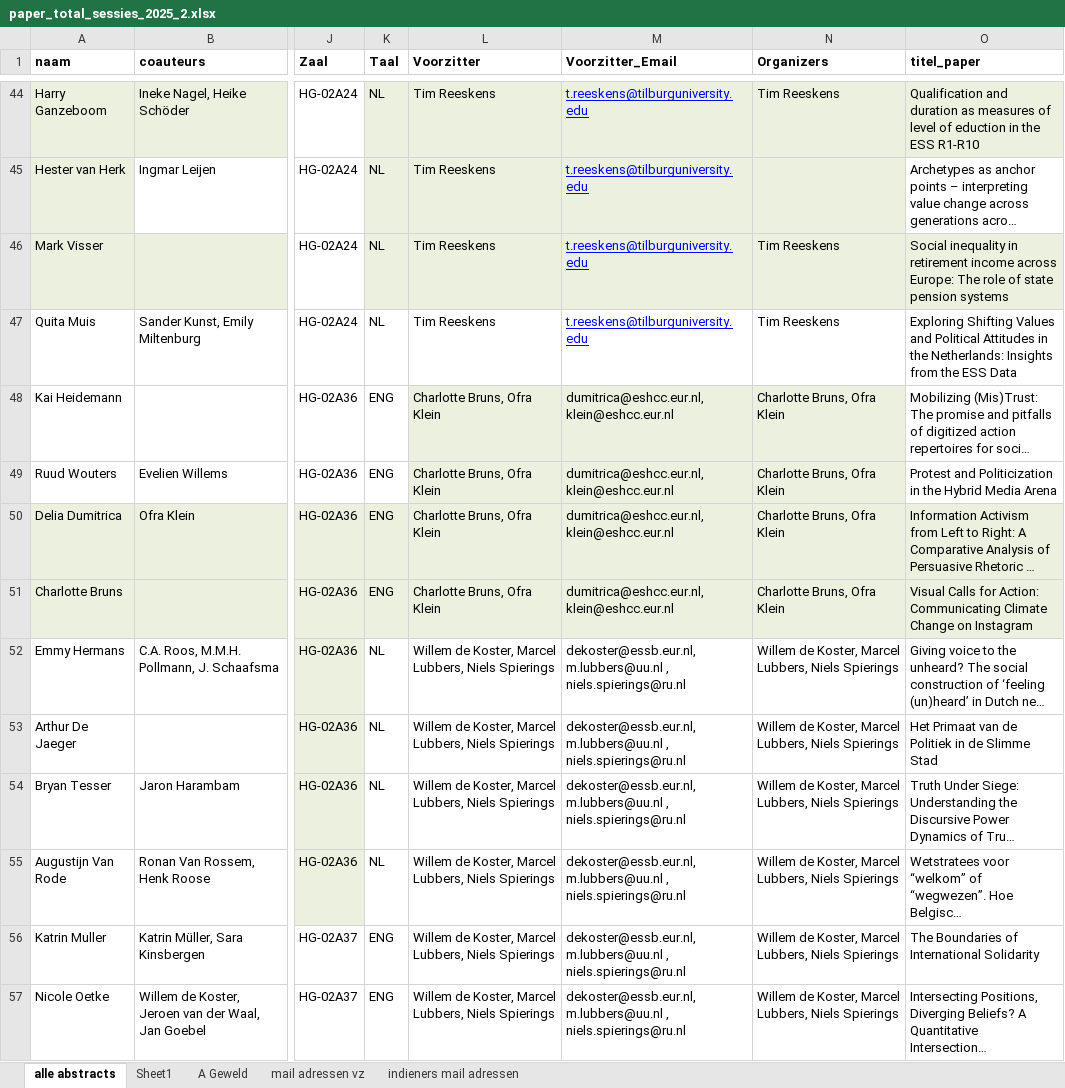
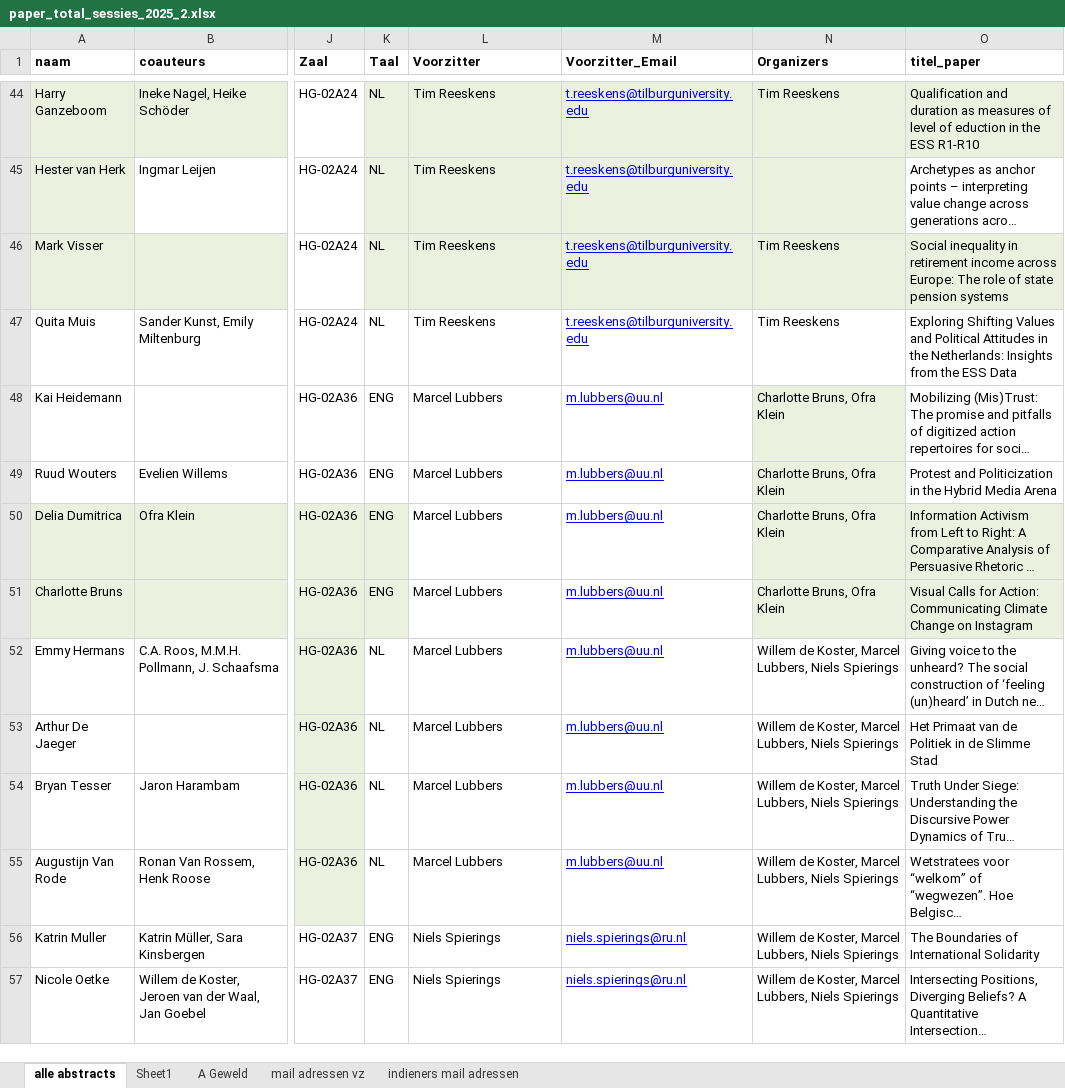
Before and after one commit to jaspermuis/dvds2025, an Excel workbook: docs/paper_total_sessies_2025_2.xlsx, sheet alle abstracts, drawn as a sheet; only a part is shown, gaps mark what is left out; long unchanged cells end in …; values as stored, in another font and other column widths than the file's, no borders; the diff covers the shown part only; the diff names each change by its address in the sheet, - before the commit and + after, or states it on an @@ line.

```diff
--- a/docs/paper_total_sessies_2025_2.xlsx (sheet alle abstracts)
+++ b/docs/paper_total_sessies_2025_2.xlsx (sheet alle abstracts)
-L48:L51 (Voorzitter): Charlotte Bruns, Ofra Klein
+L48:L51 (Voorzitter): Marcel Lubbers
-L48:M51 fill: #EBF1DE
+L48:M51 fill: none
-M48:M51 (Voorzitter_Email): dumitrica@eshcc.eur.nl, klein@eshcc.eur.nl
+M48:M51 (Voorzitter_Email): m.lubbers@uu.nl
@@ M48:M57 underline: off → on, text colour: black → #0000FF @@
-L52:L55 (Voorzitter): Willem de Koster, Marcel Lubbers, Niels Spierings
+L52:L55 (Voorzitter): Marcel Lubbers
-M52:M55 (Voorzitter_Email): dekoster@essb.eur.nl, m.lubbers@uu.nl , niels.spierings@ru.nl
+M52:M55 (Voorzitter_Email): m.lubbers@uu.nl
-L56:L57 (Voorzitter): Willem de Koster, Marcel Lubbers, Niels Spierings
+L56:L57 (Voorzitter): Niels Spierings
-M56:M57 (Voorzitter_Email): dekoster@essb.eur.nl, m.lubbers@uu.nl , niels.spierings@ru.nl
+M56:M57 (Voorzitter_Email): niels.spierings@ru.nl
```
Also changed, not shown: 20 edited cells and cell formats elsewhere in this sheet, paper_total_sessies_2025_2.xlsx, 2 other files.
